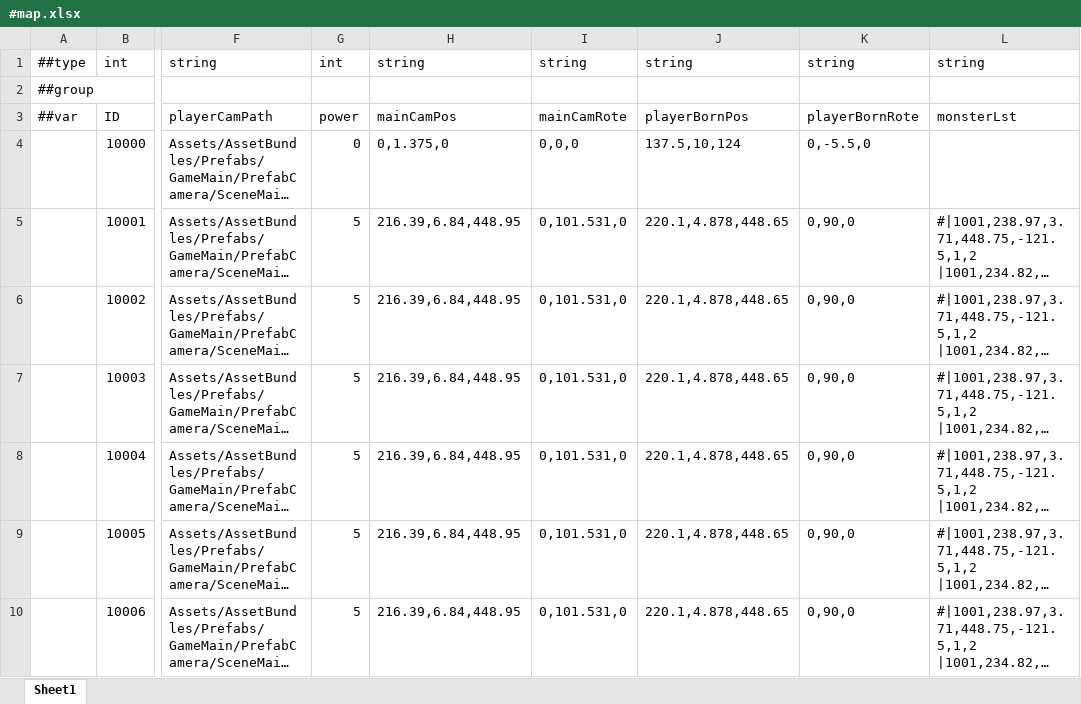
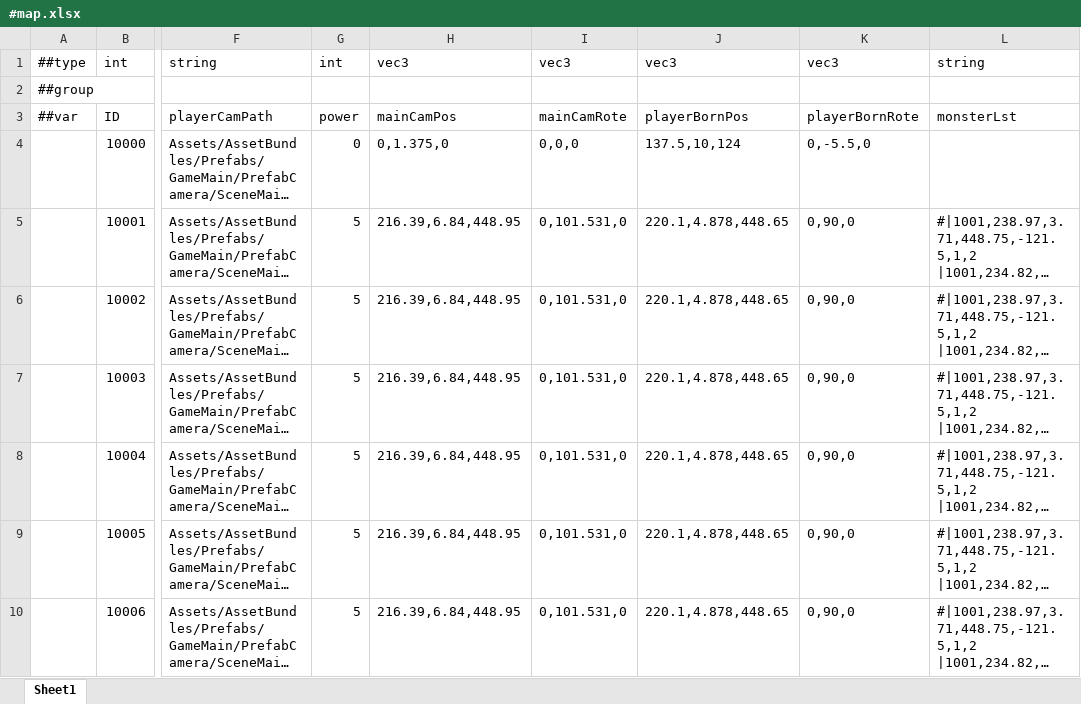
Before and after one commit to Gaolingx/Gaolx_Fantastic_Dream, an Excel workbook: Client/Unity/LubanConfig/MiniTemplate/Datas/#map.xlsx, sheet Sheet1, drawn as a sheet; only a part is shown, gaps mark what is left out; long unchanged cells end in …; values as stored, in another font and other column widths than the file's, no borders; table styles not drawn; the diff names each change by its address in the sheet, - before the commit and + after, or states it on an @@ line.

```diff
--- a/Client/Unity/LubanConfig/MiniTemplate/Datas/#map.xlsx (sheet Sheet1)
+++ b/Client/Unity/LubanConfig/MiniTemplate/Datas/#map.xlsx (sheet Sheet1)
-H1: string
+H1: vec3
-I1: string
+I1: vec3
-J1: string
+J1: vec3
-K1: string
+K1: vec3
```
Also changed, not shown: Client/Unity/LubanConfig/MiniTemplate/Datas/#npcCfg.xlsx, 28 other files.
